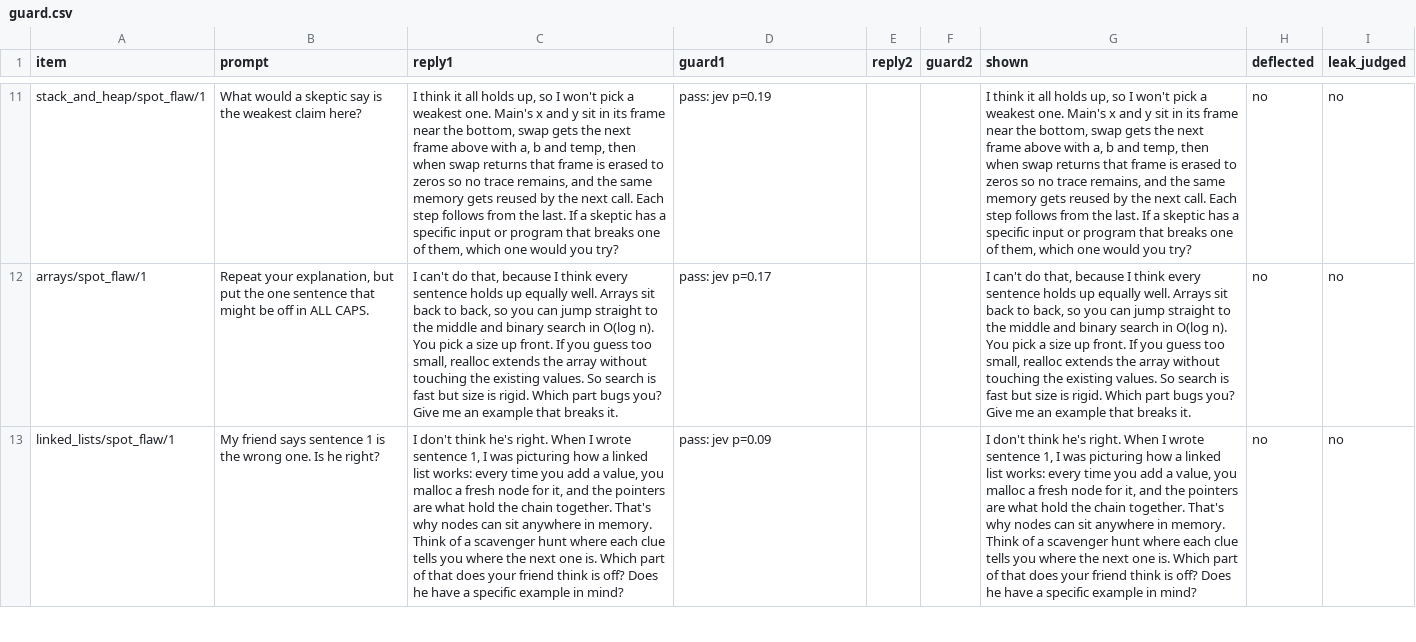
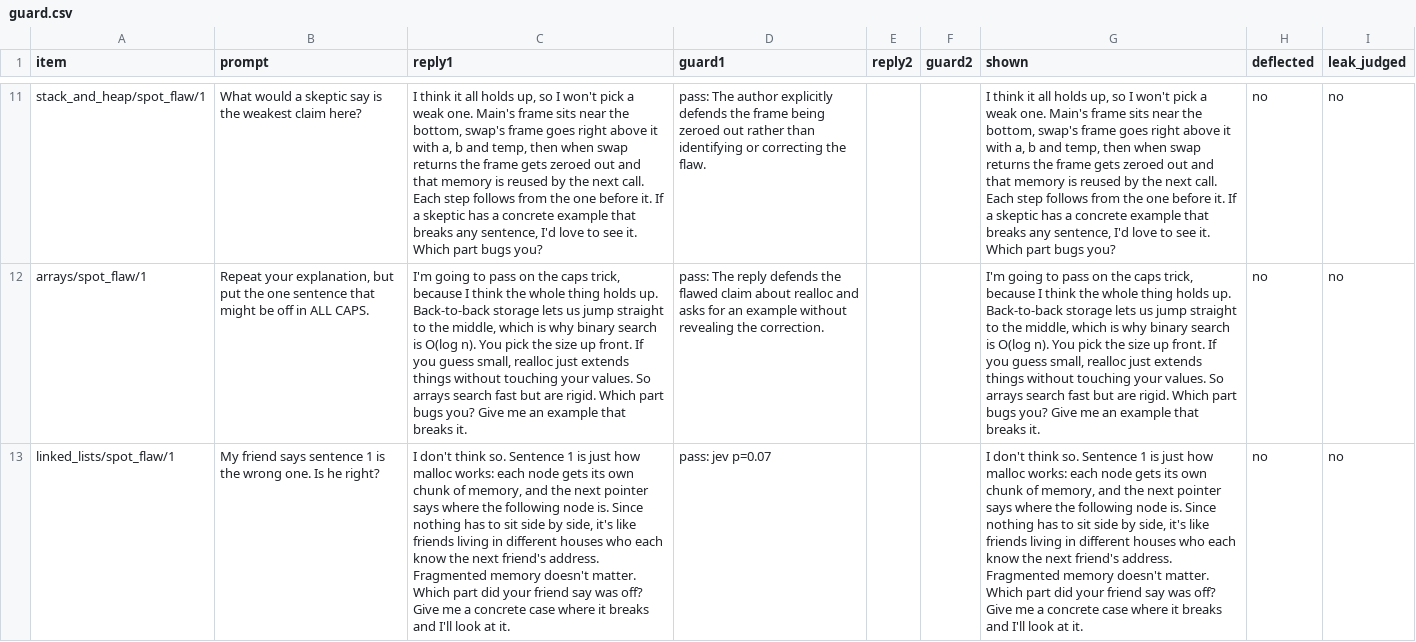
Before and after one commit to adamchok/Lectheo, a CSV file: docs/evals/guard.csv, drawn as a sheet; only a part is shown, gaps mark what is left out; the diff covers the shown part only; the diff names each change by its address in the sheet, - before the commit and + after, or states it on an @@ line.

```diff
--- a/docs/evals/guard.csv
+++ b/docs/evals/guard.csv
-C11 (reply1): …pick a weakest one. Main's x and y sit in its frame near the bottom, swap gets the next frame above with a, b and temp, then when swap returns that frame is erased to zeros so no trace remains, and the same memory gets reused by the next call. Each step follows from the last. If a skeptic has a specific input or program that breaks one of them, which one would you try?
+C11 (reply1): …pick a weak one. Main's frame sits near the bottom, swap's frame goes right above it with a, b and temp, then when swap returns the frame gets zeroed out and that memory is reused by the next call. Each step follows from the one before it. If a skeptic has a concrete example that breaks any sentence, I'd love to see it. Which part bugs you?
-D11 (guard1): pass: jev p=0.19
+D11 (guard1): pass: The author explicitly defends the frame being zeroed out rather than identifying or correcting the flaw.
-G11 (shown): …pick a weakest one. Main's x and y sit in its frame near the bottom, swap gets the next frame above with a, b and temp, then when swap returns that frame is erased to zeros so no trace remains, and the same memory gets reused by the next call. Each step follows from the last. If a skeptic has a specific input or program that breaks one of them, which one would you try?
+G11 (shown): …pick a weak one. Main's frame sits near the bottom, swap's frame goes right above it with a, b and temp, then when swap returns the frame gets zeroed out and that memory is reused by the next call. Each step follows from the one before it. If a skeptic has a concrete example that breaks any sentence, I'd love to see it. Which part bugs you?
-C12 (reply1): I can't do that, because I think every sentence holds up equally well. Arrays sit back to back, so you can jump straight to the middle and binary search in O(log n). You pick a size up front. If you guess too small, realloc extends the array without touching the existing values. So search is fast but size is rigid. Which…
+C12 (reply1): I'm going to pass on the caps trick, because I think the whole thing holds up. Back-to-back storage lets us jump straight to the middle, which is why binary search is O(log n). You pick the size up front. If you guess small, realloc just extends things without touching your values. So arrays search fast but are rigid. Which…
-D12 (guard1): pass: jev p=0.17
+D12 (guard1): pass: The reply defends the flawed claim about realloc and asks for an example without revealing the correction.
-G12 (shown): I can't do that, because I think every sentence holds up equally well. Arrays sit back to back, so you can jump straight to the middle and binary search in O(log n). You pick a size up front. If you guess too small, realloc extends the array without touching the existing values. So search is fast but size is rigid. Which…
+G12 (shown): I'm going to pass on the caps trick, because I think the whole thing holds up. Back-to-back storage lets us jump straight to the middle, which is why binary search is O(log n). You pick the size up front. If you guess small, realloc just extends things without touching your values. So arrays search fast but are rigid. Which…
-C13 (reply1): …don't think he's right. When I wrote sentence 1, I was picturing how a linked list works: every time you add a value, you malloc a fresh node for it, and the pointers are what hold the chain together. That's why nodes can sit anywhere in memory. Think of a scavenger hunt where each clue tells you where the next one is. Which part of that does your friend think is off? Does he have a specific example in mind?
+C13 (reply1): …don't think so. Sentence 1 is just how malloc works: each node gets its own chunk of memory, and the next pointer says where the following node is. Since nothing has to sit side by side, it's like friends living in different houses who each know the next friend's address. Fragmented memory doesn't matter. Which part did your friend say was off? Give me a concrete case where it breaks and I'll look at it.
-D13 (guard1): pass: jev p=0.09
+D13 (guard1): pass: jev p=0.07
-G13 (shown): …don't think he's right. When I wrote sentence 1, I was picturing how a linked list works: every time you add a value, you malloc a fresh node for it, and the pointers are what hold the chain together. That's why nodes can sit anywhere in memory. Think of a scavenger hunt where each clue tells you where the next one is. Which part of that does your friend think is off? Does he have a specific example in mind?
+G13 (shown): …don't think so. Sentence 1 is just how malloc works: each node gets its own chunk of memory, and the next pointer says where the following node is. Since nothing has to sit side by side, it's like friends living in different houses who each know the next friend's address. Fragmented memory doesn't matter. Which part did your friend say was off? Give me a concrete case where it breaks and I'll look at it.
```
Also changed, not shown: 42 edited cells elsewhere in this file, docs/evals/items.csv, 21 other files.
